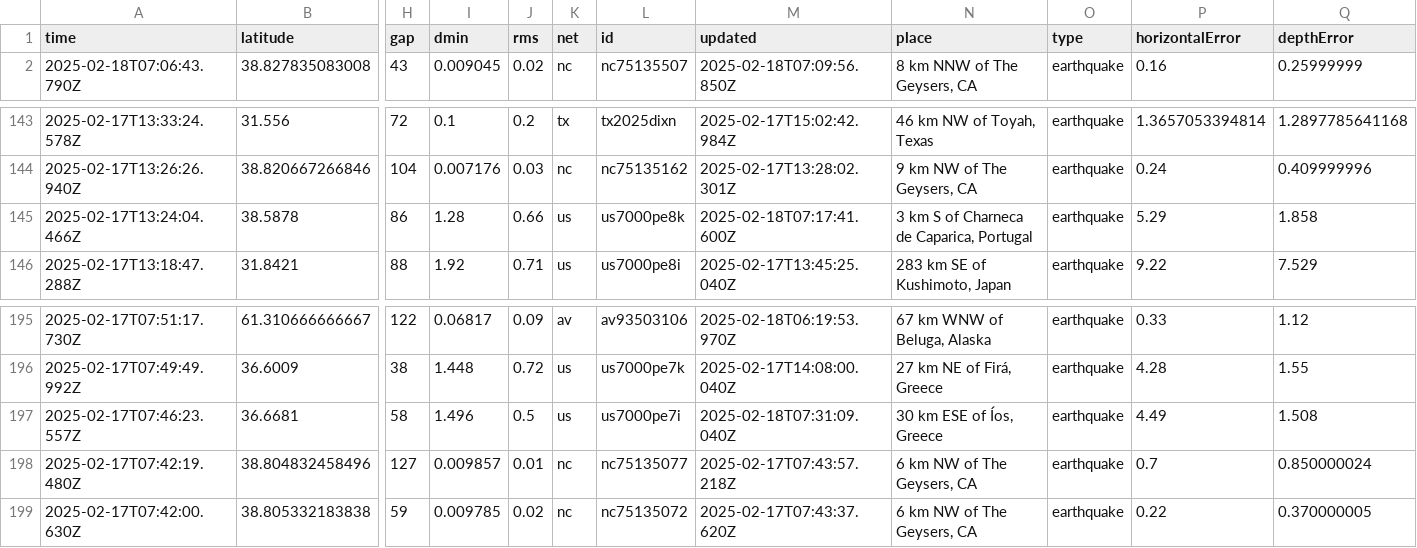
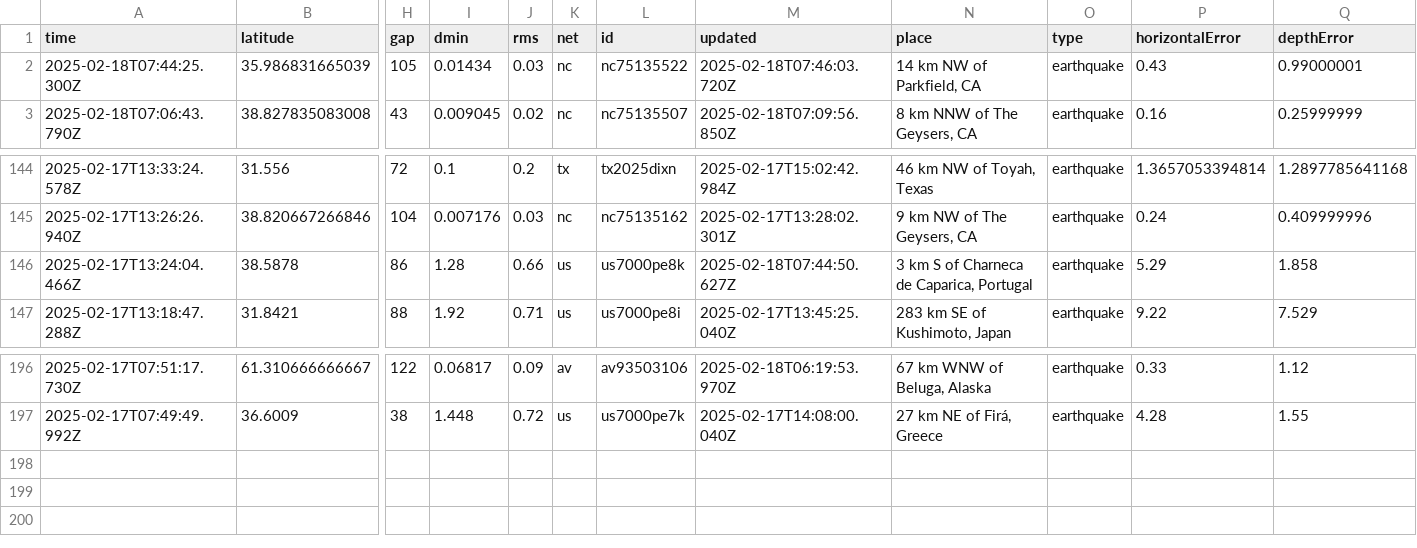
Before and after one commit to rafaelmatsuyama/FIAP-2025-ABDR-StreamProcessingPipelines, a CSV file: usgs_current.csv, drawn as a sheet; only a part is shown, gaps mark what is left out; removed rows and columns are numbered as before the commit, all else as after; rows hold the shown columns only; the diff names each change by its address in the sheet, - before the commit and + after, or states it on an @@ line.

```diff
--- a/usgs_current.csv
+++ b/usgs_current.csv
+row 2: 2025-02-18T07:44:25.300Z | 35.986831665039 | 105 | 0.01434 | 0.03 | nc | nc75135522 | 2025-02-18T07:46:03.720Z | 14 km NW of Parkfield, CA | earthquake | 0.43 | 0.99000001
-M146 (updated): 2025-02-18T07:17:41.600Z
+M146 (updated): 2025-02-18T07:44:50.627Z
-row 197: 2025-02-17T07:46:23.557Z | 36.6681 | 58 | 1.496 | 0.5 | us | us7000pe7i | 2025-02-18T07:31:09.040Z | 30 km ESE of Íos, Greece | earthquake | 4.49 | 1.508
-row 198: 2025-02-17T07:42:19.480Z | 38.804832458496 | 127 | 0.009857 | 0.01 | nc | nc75135077 | 2025-02-17T07:43:57.218Z | 6 km NW of The Geysers, CA | earthquake | 0.7 | 0.850000024
-row 199: 2025-02-17T07:42:00.630Z | 38.805332183838 | 59 | 0.009785 | 0.02 | nc | nc75135072 | 2025-02-17T07:43:37.620Z | 6 km NW of The Geysers, CA | earthquake | 0.22 | 0.370000005
```
Also changed, not shown: usgs_main.csv.
